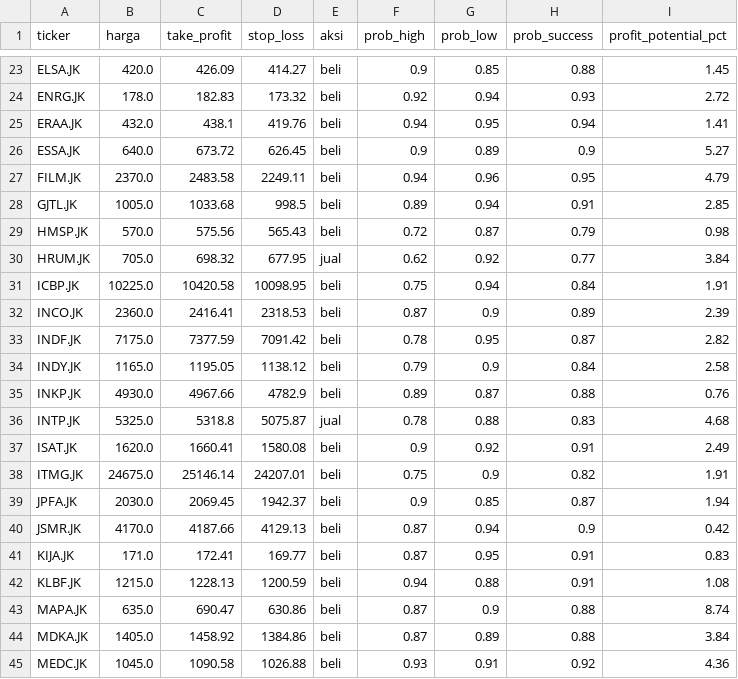
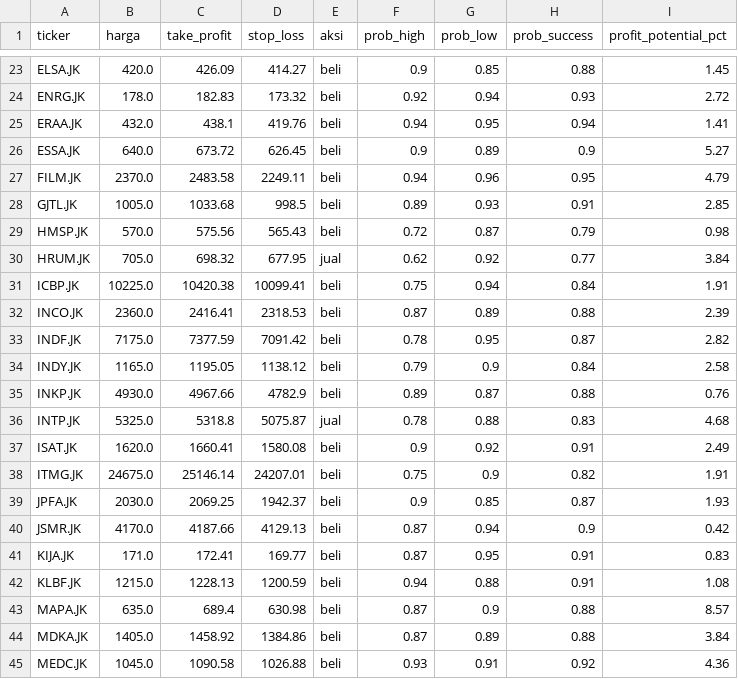
Before and after one commit to raidvoltus/Anung, a CSV file: stock_data_backup.csv, drawn as a sheet; only a part is shown, gaps mark what is left out; the diff covers the shown part only.

```diff
--- a/stock_data_backup.csv
+++ b/stock_data_backup.csv
@@ -27,7 +27,7 @@ ESSA.JK,640.0,673.72,626.45,beli,0.9,0.89,0.9,5.27
 FILM.JK,2370.0,2483.58,2249.11,beli,0.94,0.96,0.95,4.79
-GJTL.JK,1005.0,1033.68,998.5,beli,0.89,0.94,0.91,2.85
+GJTL.JK,1005.0,1033.68,998.5,beli,0.89,0.93,0.91,2.85
 HMSP.JK,570.0,575.56,565.43,beli,0.72,0.87,0.79,0.98
 HRUM.JK,705.0,698.32,677.95,jual,0.62,0.92,0.77,3.84
-ICBP.JK,10225.0,10420.58,10098.95,beli,0.75,0.94,0.84,1.91
-INCO.JK,2360.0,2416.41,2318.53,beli,0.87,0.9,0.89,2.39
+ICBP.JK,10225.0,10420.38,10099.41,beli,0.75,0.94,0.84,1.91
+INCO.JK,2360.0,2416.41,2318.53,beli,0.87,0.89,0.88,2.39
 INDF.JK,7175.0,7377.59,7091.42,beli,0.78,0.95,0.87,2.82
@@ -38,3 +38,3 @@ ISAT.JK,1620.0,1660.41,1580.08,beli,0.9,0.92,0.91,2.49
 ITMG.JK,24675.0,25146.14,24207.01,beli,0.75,0.9,0.82,1.91
-JPFA.JK,2030.0,2069.45,1942.37,beli,0.9,0.85,0.87,1.94
+JPFA.JK,2030.0,2069.25,1942.37,beli,0.9,0.85,0.87,1.93
 JSMR.JK,4170.0,4187.66,4129.13,beli,0.87,0.94,0.9,0.42
@@ -42,3 +42,3 @@ KIJA.JK,171.0,172.41,169.77,beli,0.87,0.95,0.91,0.83
 KLBF.JK,1215.0,1228.13,1200.59,beli,0.94,0.88,0.91,1.08
-MAPA.JK,635.0,690.47,630.86,beli,0.87,0.9,0.88,8.74
+MAPA.JK,635.0,689.4,630.98,beli,0.87,0.9,0.88,8.57
 MDKA.JK,1405.0,1458.92,1384.86,beli,0.87,0.89,0.88,3.84
```
Also changed, not shown: 26 edited cells elsewhere in this file.
